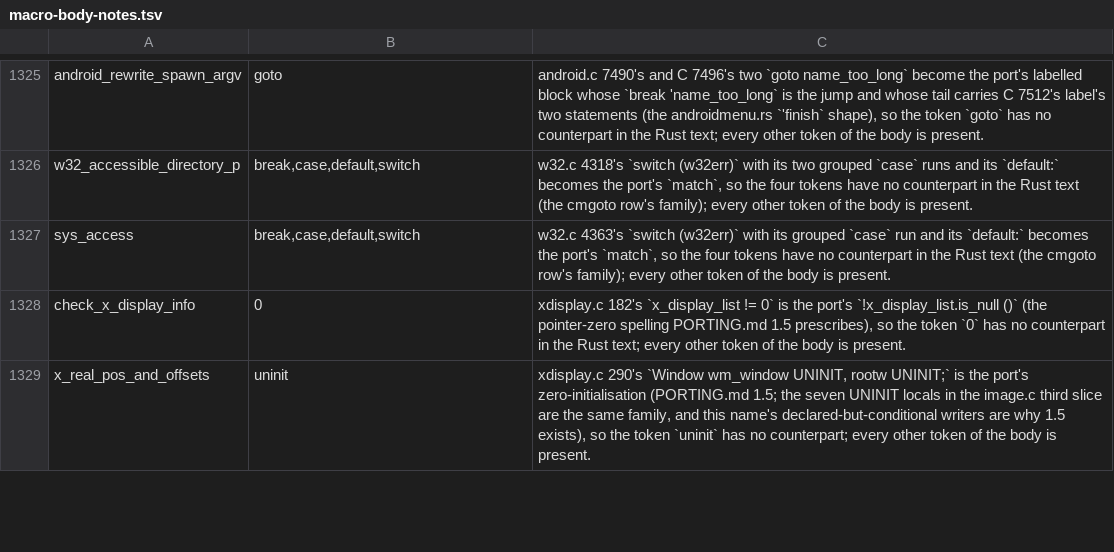
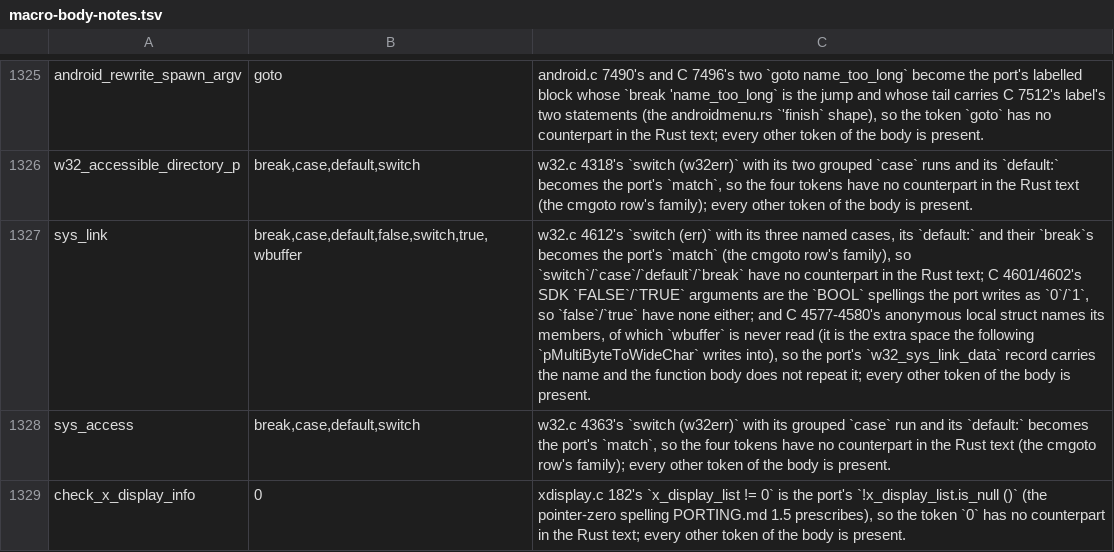
Before and after one commit to liuchong/femacs, a TSV file: docs/ports/macro-body-notes.tsv, drawn as a sheet; only a part is shown, gaps mark what is left out; the shorter side is filled out with more unchanged rows; the diff names each change by its address in the sheet, - before the commit and + after, or states it on an @@ line.

Commit message:
port(w32): slice 5 - sys_link and sys_mkdir (C 4534-4673)

```diff
--- a/docs/ports/macro-body-notes.tsv
+++ b/docs/ports/macro-body-notes.tsv
+row 1327: sys_link | break,case,default,false,switch,true,wbuffer | w32.c 4612's `switch (err)` with its three named cases, its `default:` and their `break`s becomes the port's `match` (the cmgoto row's family), so `switch`/`case`/`default`/`break` have no counterpart in the Rust text; C 4601/4602's SDK `FALSE`/`TRUE` arguments are the `BOOL` spellings the port writes as `0`/`1`, so `false`/`true` have none either; and C 4577-4580's anonymous local struct names its members, of which `wbuffer` is never read (it is the extra space the following `pMultiByteToWideChar` writes into), so the port's `w32_sys_link_data` record carries the name and the function body does not repeat it; every other token of the body is present.
```
Also changed, not shown: 3 other files.
